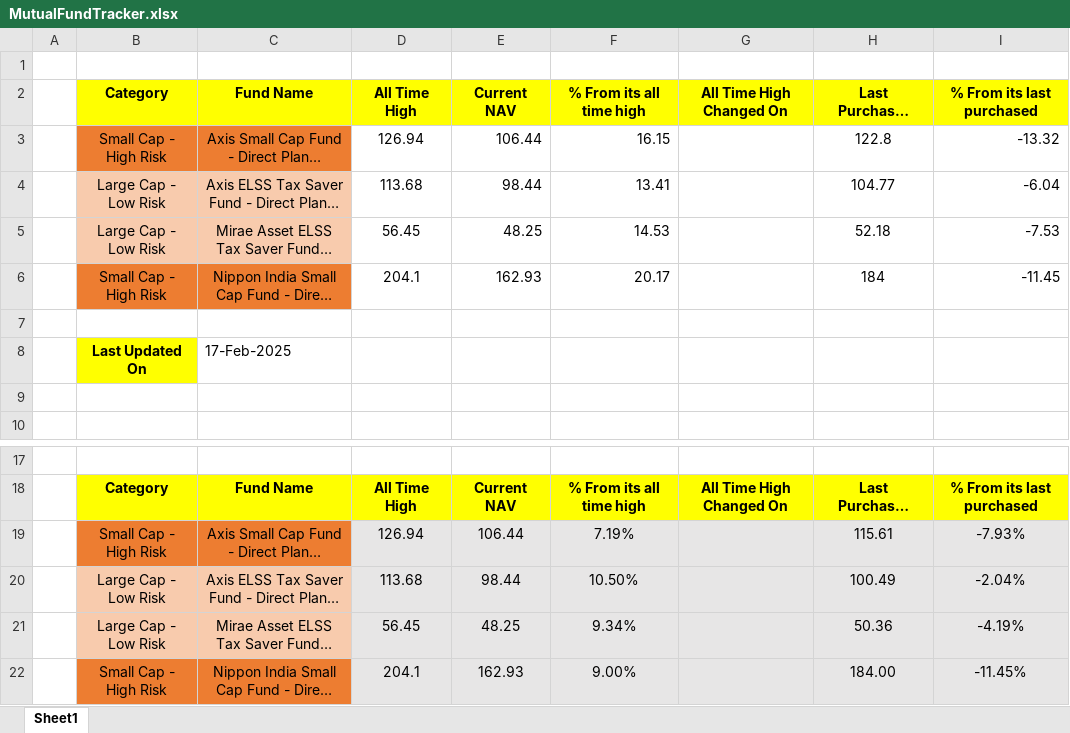
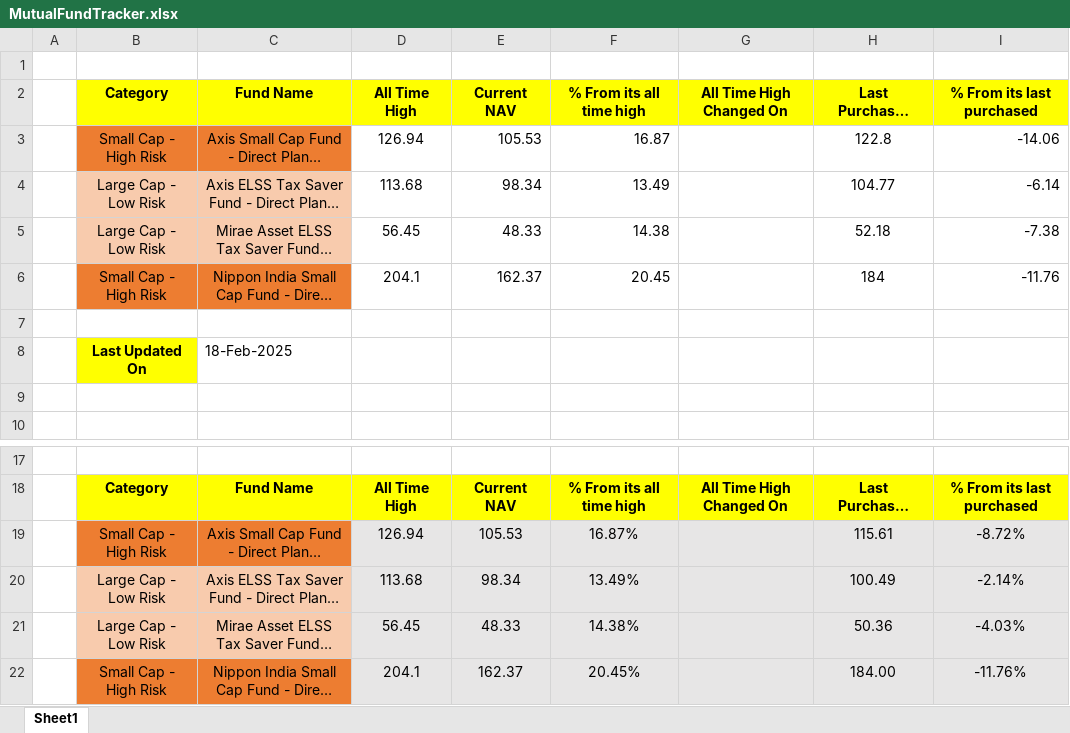
Before and after one commit to ashishanarase/DemoSiteAutomationE2E, an Excel workbook: DataFiles/MutualFundTracker.xlsx, sheet Sheet1, drawn as a sheet; only a part is shown, gaps mark what is left out; long unchanged cells end in …; values as stored, in another font and other column widths than the file's, no borders; the diff names each change by its address in the sheet, - before the commit and + after, or states it on an @@ line.

```diff
--- a/DataFiles/MutualFundTracker.xlsx (sheet Sheet1)
+++ b/DataFiles/MutualFundTracker.xlsx (sheet Sheet1)
-E3 (Current NAV): 106.44
+E3 (Current NAV): 105.53
-F3 (% From its all time high): 16.15
+F3 (% From its all time high): 16.87
-I3 (% From its last purchased): -13.32
+I3 (% From its last purchased): -14.06
-E4 (Current NAV): 98.44
+E4 (Current NAV): 98.34
-F4 (% From its all time high): 13.41
+F4 (% From its all time high): 13.49
-I4 (% From its last purchased): -6.04
+I4 (% From its last purchased): -6.14
-E5 (Current NAV): 48.25
+E5 (Current NAV): 48.33
-F5 (% From its all time high): 14.53
+F5 (% From its all time high): 14.38
-I5 (% From its last purchased): -7.53
+I5 (% From its last purchased): -7.38
-E6 (Current NAV): 162.93
+E6 (Current NAV): 162.37
-F6 (% From its all time high): 20.17
+F6 (% From its all time high): 20.45
-I6 (% From its last purchased): -11.45
+I6 (% From its last purchased): -11.76
-C8 (Fund Name): 17-Feb-2025
+C8 (Fund Name): 18-Feb-2025
-E19 (Current NAV): 106.44
+E19 (Current NAV): 105.53
-F19 (% From its all time high): 7.19%
+F19 (% From its all time high): 16.87%
-I19 (% From its last purchased): -7.93%
+I19 (% From its last purchased): -8.72%
-E20 (Current NAV): 98.44
+E20 (Current NAV): 98.34
-F20 (% From its all time high): 10.50%
+F20 (% From its all time high): 13.49%
-I20 (% From its last purchased): -2.04%
+I20 (% From its last purchased): -2.14%
-E21 (Current NAV): 48.25
+E21 (Current NAV): 48.33
-F21 (% From its all time high): 9.34%
+F21 (% From its all time high): 14.38%
-I21 (% From its last purchased): -4.19%
+I21 (% From its last purchased): -4.03%
-E22 (Current NAV): 162.93
+E22 (Current NAV): 162.37
-F22 (% From its all time high): 9.00%
+F22 (% From its all time high): 20.45%
-I22 (% From its last purchased): -11.45%
+I22 (% From its last purchased): -11.76%
```
Also changed, not shown: 7 other files.
